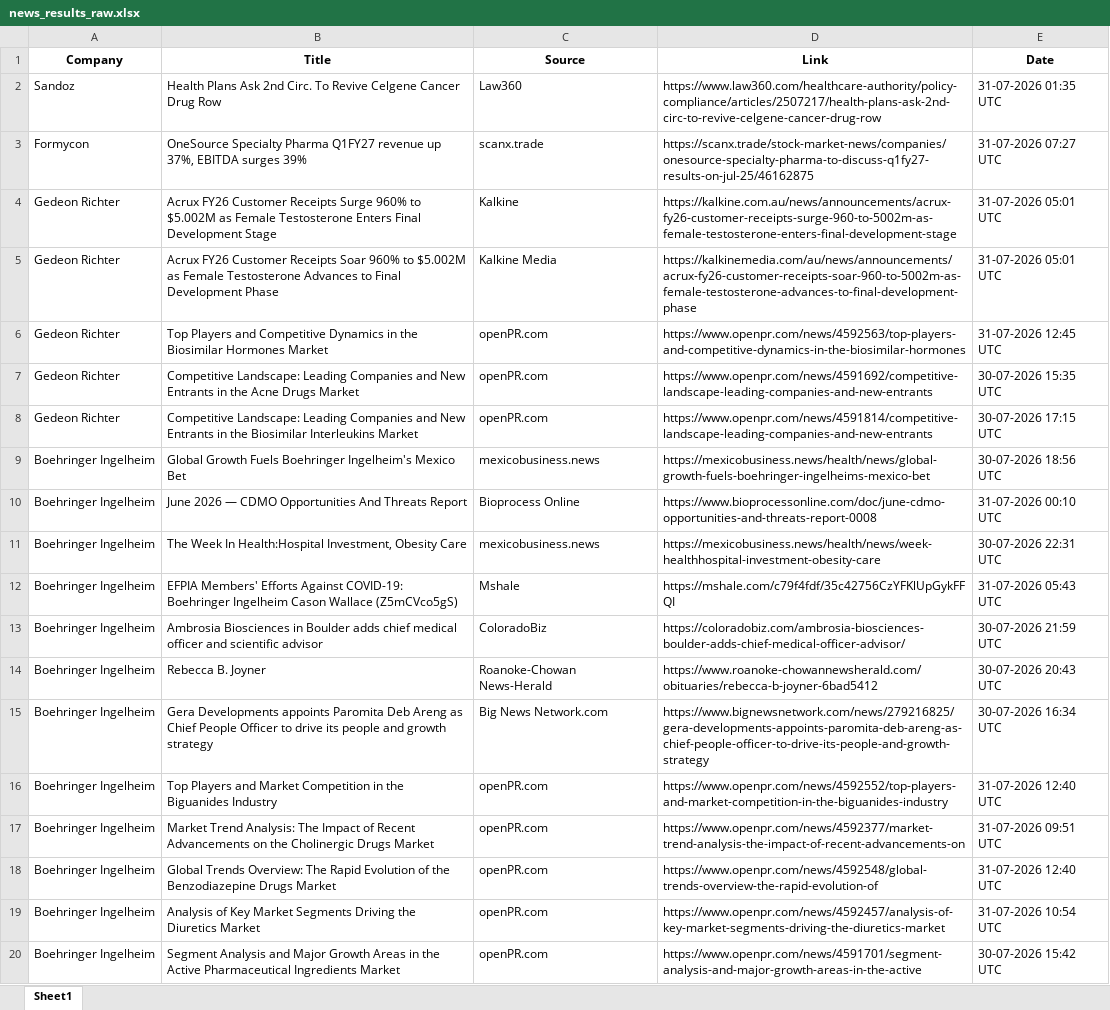
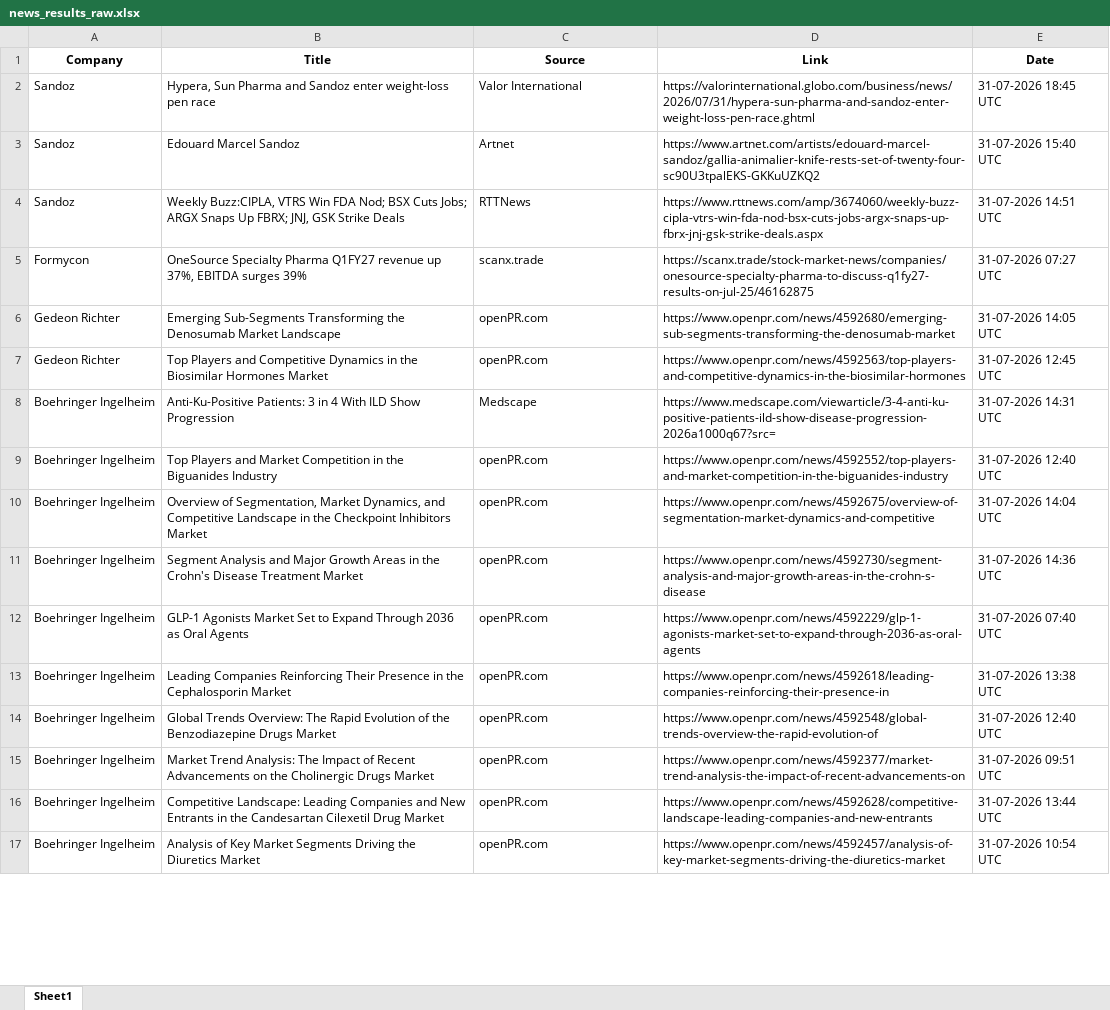
Before and after one commit to synapseKrishna/Ved, an Excel workbook: news_results_raw.xlsx, sheet Sheet1, drawn as a sheet; only a part is shown; values as stored, in another font and other column widths than the file's, no borders; removed rows and columns are numbered as before the commit, all else as after; the diff covers the shown part only; the diff names each change by its address in the sheet, - before the commit and + after, or states it on an @@ line.

```diff
--- a/news_results_raw.xlsx (sheet Sheet1)
+++ b/news_results_raw.xlsx (sheet Sheet1)
-B2 (Title): Health Plans Ask 2nd Circ. To Revive Celgene Cancer Drug Row
+B2 (Title): Hypera, Sun Pharma and Sandoz enter weight-loss pen race
-C2 (Source): Law360
+C2 (Source): Valor International
-D2 (Link): https://www.law360.com/healthcare-authority/policy-compliance/articles/2507217/health-plans-ask-2nd-circ-to-revive-celgene-cancer-drug-row
+D2 (Link): https://valorinternational.globo.com/business/news/2026/07/31/hypera-sun-pharma-and-sandoz-enter-weight-loss-pen-race.ghtml
-E2 (Date): 31-07-2026 01:35 UTC
+E2 (Date): 31-07-2026 18:45 UTC
+row 3: Sandoz | Edouard Marcel Sandoz | Artnet | https://www.artnet.com/artists/edouard-marcel-sandoz/gallia-animalier-knife-rests-set-of-twenty-four-sc90U3tpalEKS-GKKuUZKQ2 | 31-07-2026 15:40 UTC
+row 4: Sandoz | Weekly Buzz:CIPLA, VTRS Win FDA Nod; BSX Cuts Jobs; ARGX Snaps Up FBRX; JNJ, GSK Strike Deals | RTTNews | https://www.rttnews.com/amp/3674060/weekly-buzz-cipla-vtrs-win-fda-nod-bsx-cuts-jobs-argx-snaps-up-fbrx-jnj-gsk-strike-deals.aspx | 31-07-2026 14:51 UTC
-B6 (Title): Acrux FY26 Customer Receipts Surge 960% to $5.002M as Female Testosterone Enters Final Development Stage
+B6 (Title): Emerging Sub-Segments Transforming the Denosumab Market Landscape
-C6 (Source): Kalkine
+C6 (Source): openPR.com
-D6 (Link): https://kalkine.com.au/news/announcements/acrux-fy26-customer-receipts-surge-960-to-5002m-as-female-testosterone-enters-final-development-stage
+D6 (Link): https://www.openpr.com/news/4592680/emerging-sub-segments-transforming-the-denosumab-market
-E6 (Date): 31-07-2026 05:01 UTC
+E6 (Date): 31-07-2026 14:05 UTC
-row 5: Gedeon Richter | Acrux FY26 Customer Receipts Soar 960% to $5.002M as Female Testosterone Advances to Final Development Phase | Kalkine Media | https://kalkinemedia.com/au/news/announcements/acrux-fy26-customer-receipts-soar-960-to-5002m-as-female-testosterone-advances-to-final-development-phase | 31-07-2026 05:01 UTC
-row 7: Gedeon Richter | Competitive Landscape: Leading Companies and New Entrants in the Acne Drugs Market | openPR.com | https://www.openpr.com/news/4591692/competitive-landscape-leading-companies-and-new-entrants | 30-07-2026 15:35 UTC
-row 8: Gedeon Richter | Competitive Landscape: Leading Companies and New Entrants in the Biosimilar Interleukins Market | openPR.com | https://www.openpr.com/news/4591814/competitive-landscape-leading-companies-and-new-entrants | 30-07-2026 17:15 UTC
-row 9: Boehringer Ingelheim | Global Growth Fuels Boehringer Ingelheim's Mexico Bet | mexicobusiness.news | https://mexicobusiness.news/health/news/global-growth-fuels-boehringer-ingelheims-mexico-bet | 30-07-2026 18:56 UTC
-B8 (Title): June 2026 — CDMO Opportunities And Threats Report
+B8 (Title): Anti-Ku-Positive Patients: 3 in 4 With ILD Show Progression
-C8 (Source): Bioprocess Online
+C8 (Source): Medscape
-D8 (Link): https://www.bioprocessonline.com/doc/june-cdmo-opportunities-and-threats-report-0008
+D8 (Link): https://www.medscape.com/viewarticle/3-4-anti-ku-positive-patients-ild-show-disease-progression-2026a1000q67?src=
-E8 (Date): 31-07-2026 00:10 UTC
+E8 (Date): 31-07-2026 14:31 UTC
-row 11: Boehringer Ingelheim | The Week In Health:Hospital Investment, Obesity Care | mexicobusiness.news | https://mexicobusiness.news/health/news/week-healthhospital-investment-obesity-care | 30-07-2026 22:31 UTC
-row 12: Boehringer Ingelheim | EFPIA Members' Efforts Against COVID-19: Boehringer Ingelheim Cason Wallace (Z5mCVco5gS) | Mshale | https://mshale.com/c79f4fdf/35c42756CzYFKlUpGykFFQI | 31-07-2026 05:43 UTC
-row 13: Boehringer Ingelheim | Ambrosia Biosciences in Boulder adds chief medical officer and scientific advisor | ColoradoBiz | https://coloradobiz.com/ambrosia-biosciences-boulder-adds-chief-medical-officer-advisor/ | 30-07-2026 21:59 UTC
-row 14: Boehringer Ingelheim | Rebecca B. Joyner | Roanoke-Chowan News-Herald | https://www.roanoke-chowannewsherald.com/obituaries/rebecca-b-joyner-6bad5412 | 30-07-2026 20:43 UTC
-row 15: Boehringer Ingelheim | Gera Developments appoints Paromita Deb Areng as Chief People Officer to drive its people and growth strategy | Big News Network.com | https://www.bignewsnetwork.com/news/279216825/gera-developments-appoints-paromita-deb-areng-as-chief-people-officer-to-drive-its-people-and-growth-strategy | 30-07-2026 16:34 UTC
+row 10: Boehringer Ingelheim | Overview of Segmentation, Market Dynamics, and Competitive Landscape in the Checkpoint Inhibitors Market | openPR.com | https://www.openpr.com/news/4592675/overview-of-segmentation-market-dynamics-and-competitive | 31-07-2026 14:04 UTC
+row 11: Boehringer Ingelheim | Segment Analysis and Major Growth Areas in the Crohn's Disease Treatment Market | openPR.com | https://www.openpr.com/news/4592730/segment-analysis-and-major-growth-areas-in-the-crohn-s-disease | 31-07-2026 14:36 UTC
@@ row 21 moved to row 12: Boehringer Ingelheim @@
+row 13: Boehringer Ingelheim | Leading Companies Reinforcing Their Presence in the Cephalosporin Market | openPR.com | https://www.openpr.com/news/4592618/leading-companies-reinforcing-their-presence-in | 31-07-2026 13:38 UTC
+row 14: Boehringer Ingelheim | Global Trends Overview: The Rapid Evolution of the Benzodiazepine Drugs Market | openPR.com | https://www.openpr.com/news/4592548/global-trends-overview-the-rapid-evolution-of | 31-07-2026 12:40 UTC
-B16 (Title): Global Trends Overview: The Rapid Evolution of the Benzodiazepine Drugs Market
+B16 (Title): Competitive Landscape: Leading Companies and New Entrants in the Candesartan Cilexetil Drug Market
-D16 (Link): https://www.openpr.com/news/4592548/global-trends-overview-the-rapid-evolution-of
+D16 (Link): https://www.openpr.com/news/4592628/competitive-landscape-leading-companies-and-new-entrants
-E16 (Date): 31-07-2026 12:40 UTC
+E16 (Date): 31-07-2026 13:44 UTC
-row 20: Boehringer Ingelheim | Segment Analysis and Major Growth Areas in the Active Pharmaceutical Ingredients Market | openPR.com | https://www.openpr.com/news/4591701/segment-analysis-and-major-growth-areas-in-the-active | 30-07-2026 15:42 UTC
```
Also changed, not shown: 53 added rows, 74 removed rows, 3 moved rows and 241 edited cells elsewhere in this sheet, news_results.xlsx.
